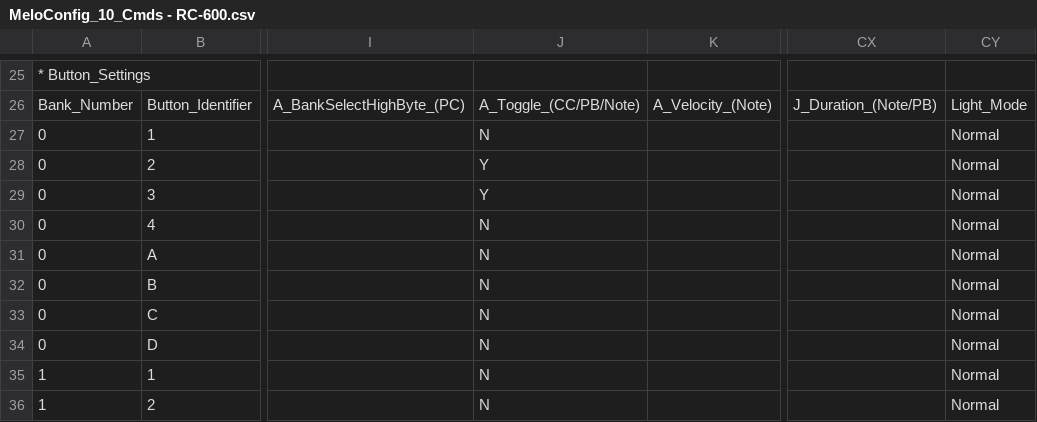
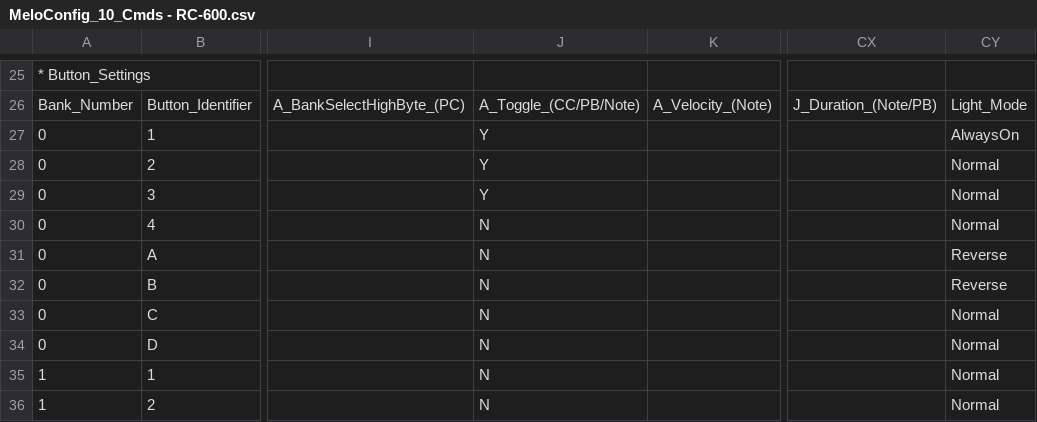
Before and after one commit to Charles5150/midi-commander-custom, a CSV file: python/MeloConfig_10_Cmds - RC-600.csv, drawn as a sheet; only a part is shown, gaps mark what is left out; the diff names each change by its address in the sheet, - before the commit and + after, or states it on an @@ line.

```diff
--- a/python/MeloConfig_10_Cmds - RC-600.csv
+++ b/python/MeloConfig_10_Cmds - RC-600.csv
-J27: N
+J27: Y
-CY27: Normal
+CY27: AlwaysOn
-CY31:CY32: Normal
+CY31:CY32: Reverse
```
Also changed, not shown: 2 other files.
